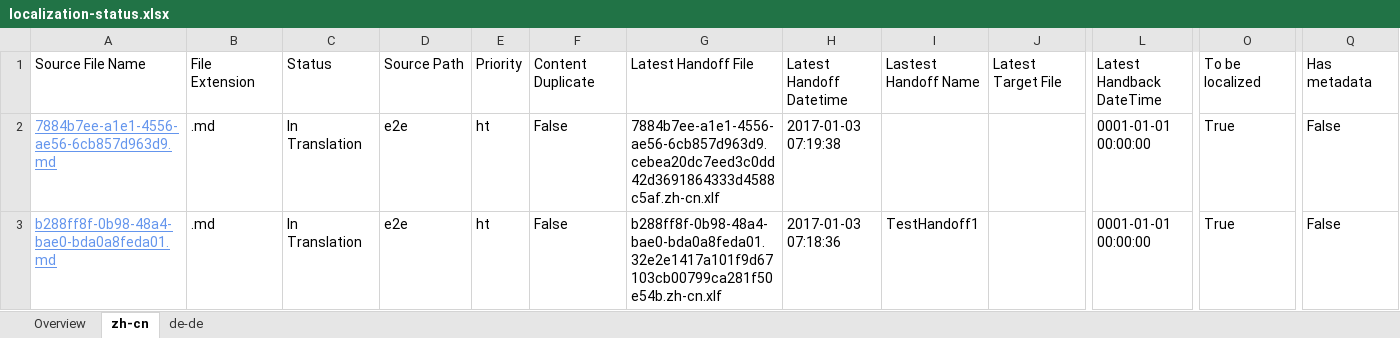
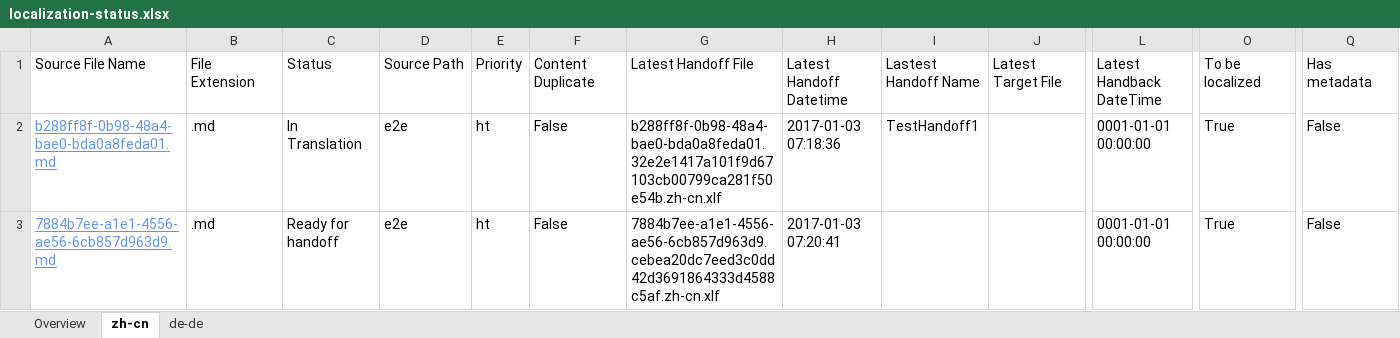
Before and after one commit to OpenLocalizationTestOrg/ol-test1-handback, an Excel workbook: ol-handback/OpenLocalizationTestOrg/ol-test1/ci/localization-status.xlsx, sheet zh-cn, drawn as a sheet; only a part is shown, gaps mark what is left out; values as stored, in another font and other column widths than the file's, no borders; table styles not drawn; removed rows and columns are numbered as before the commit, all else as after; rows hold the shown columns only; the diff names each change by its address in the sheet, - before the commit and + after, or states it on an @@ line.

Commit message:
Generate Report for Handoff

```diff
--- a/ol-handback/OpenLocalizationTestOrg/ol-test1/ci/localization-status.xlsx (sheet zh-cn)
+++ b/ol-handback/OpenLocalizationTestOrg/ol-test1/ci/localization-status.xlsx (sheet zh-cn)
-row 2: 7884b7ee-a1e1-4556-ae56-6cb857d963d9.md | .md | In Translation | e2e | ht | False | 7884b7ee-a1e1-4556-ae56-6cb857d963d9.cebea20dc7eed3c0dd42d3691864333d4588c5af.zh-cn.xlf | 2017-01-03 07:19:38 |  |  | 0001-01-01 00:00:00 | True | False
+row 3: 7884b7ee-a1e1-4556-ae56-6cb857d963d9.md | .md | Ready for handoff | e2e | ht | False | 7884b7ee-a1e1-4556-ae56-6cb857d963d9.cebea20dc7eed3c0dd42d3691864333d4588c5af.zh-cn.xlf | 2017-01-03 07:20:41 |  |  | 0001-01-01 00:00:00 | True | False
```
Also changed, not shown: sheet de-de, sheet Overview.
